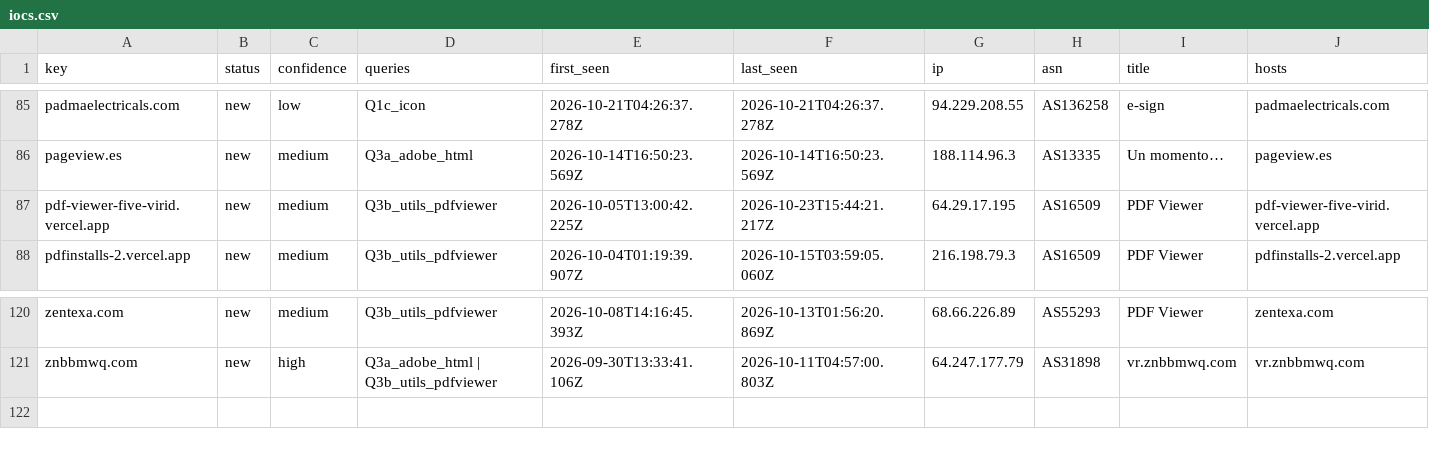
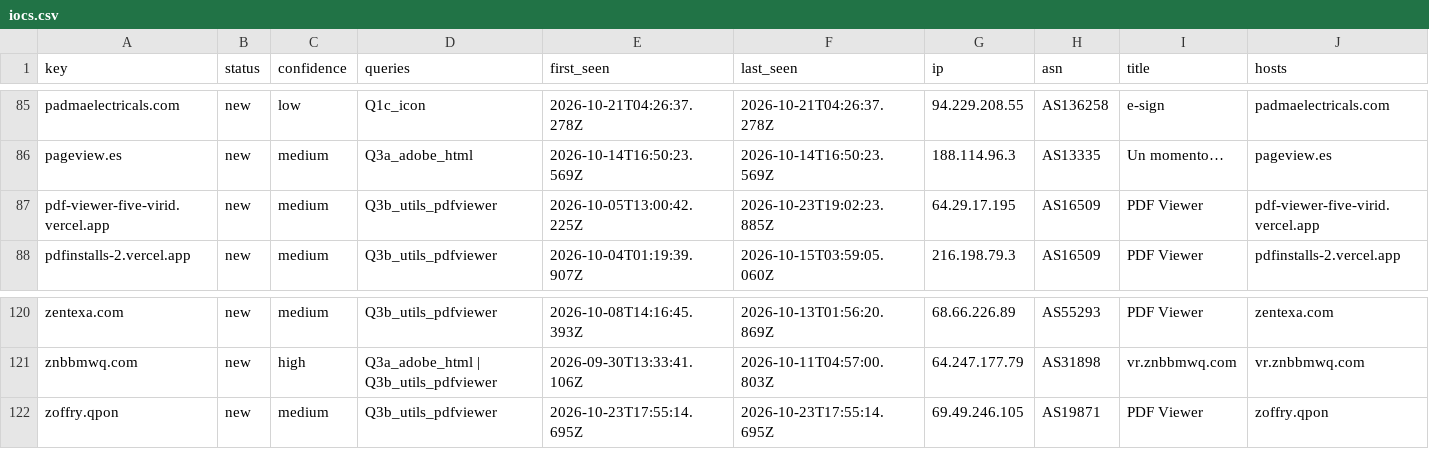
Before and after one commit to nullwhire/Csuite-collector, a CSV file: iocs.csv, drawn as a sheet; only a part is shown, gaps mark what is left out; rows hold the shown columns only; the diff names each change by its address in the sheet, - before the commit and + after, or states it on an @@ line.

```diff
--- a/iocs.csv
+++ b/iocs.csv
-F87 (last_seen): 2026-10-23T15:44:21.217Z
+F87 (last_seen): 2026-10-23T19:02:23.885Z
+row 122: zoffry.qpon | new | medium | Q3b_utils_pdfviewer | 2026-10-23T17:55:14.695Z | 2026-10-23T17:55:14.695Z | 69.49.246.105 | AS19871 | PDF Viewer | zoffry.qpon
```
Also changed, not shown: 4 other files.
